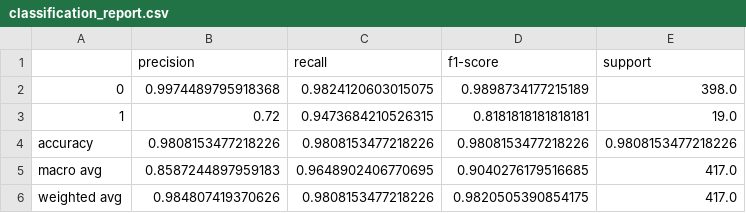
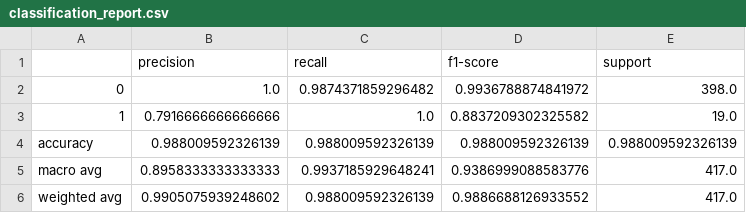
Before and after one commit to BernaUzunoglu/smartretail-ai, a CSV file: src/models/return_risk/classification_report.csv, drawn as a sheet.

Commit message:
models outps added and readme updated

```diff
--- a/src/models/return_risk/classification_report.csv
+++ b/src/models/return_risk/classification_report.csv
@@ -1,6 +1,6 @@
 ,precision,recall,f1-score,support
-0,0.9974489795918368,0.9824120603015075,0.9898734177215189,398.0
-1,0.72,0.9473684210526315,0.8181818181818181,19.0
-accuracy,0.9808153477218226,0.9808153477218226,0.9808153477218226,0.9808153477218226
-macro avg,0.8587244897959183,0.9648902406770695,0.9040276179516685,417.0
-weighted avg,0.984807419370626,0.9808153477218226,0.9820505390854175,417.0
+0,1.0,0.9874371859296482,0.9936788874841972,398.0
+1,0.7916666666666666,1.0,0.8837209302325582,19.0
+accuracy,0.988009592326139,0.988009592326139,0.988009592326139,0.988009592326139
+macro avg,0.8958333333333333,0.9937185929648241,0.9386999088583776,417.0
+weighted avg,0.9905075939248602,0.988009592326139,0.9886688126933552,417.0
```
Also changed, not shown: 15 other files.
